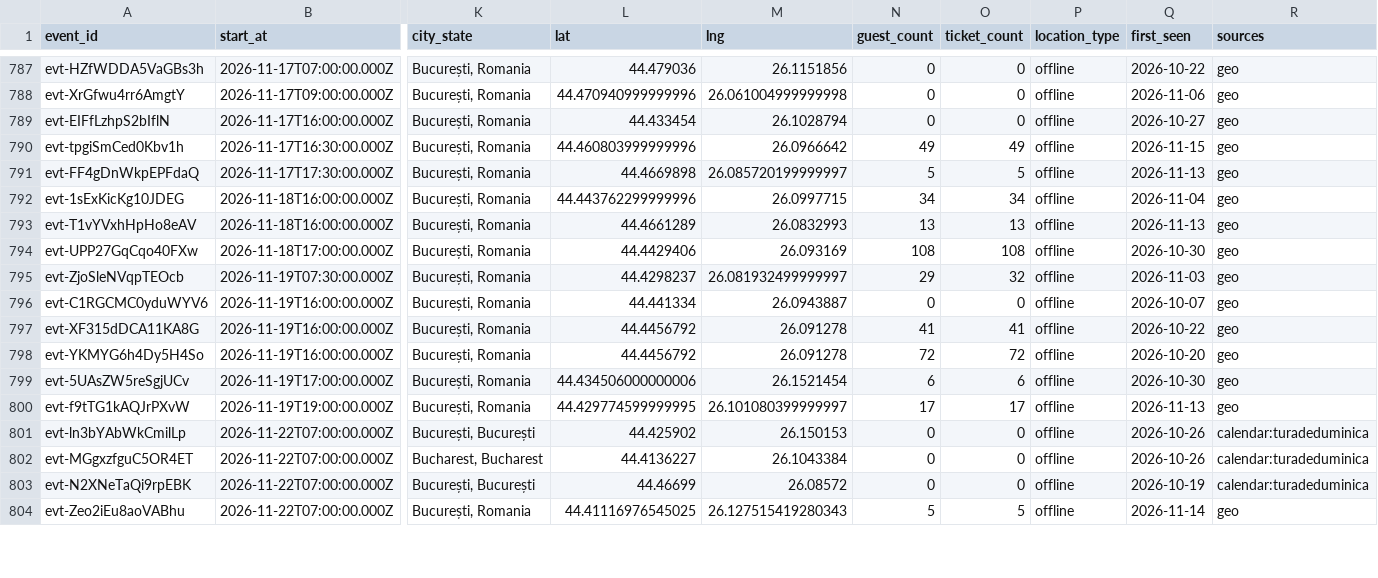
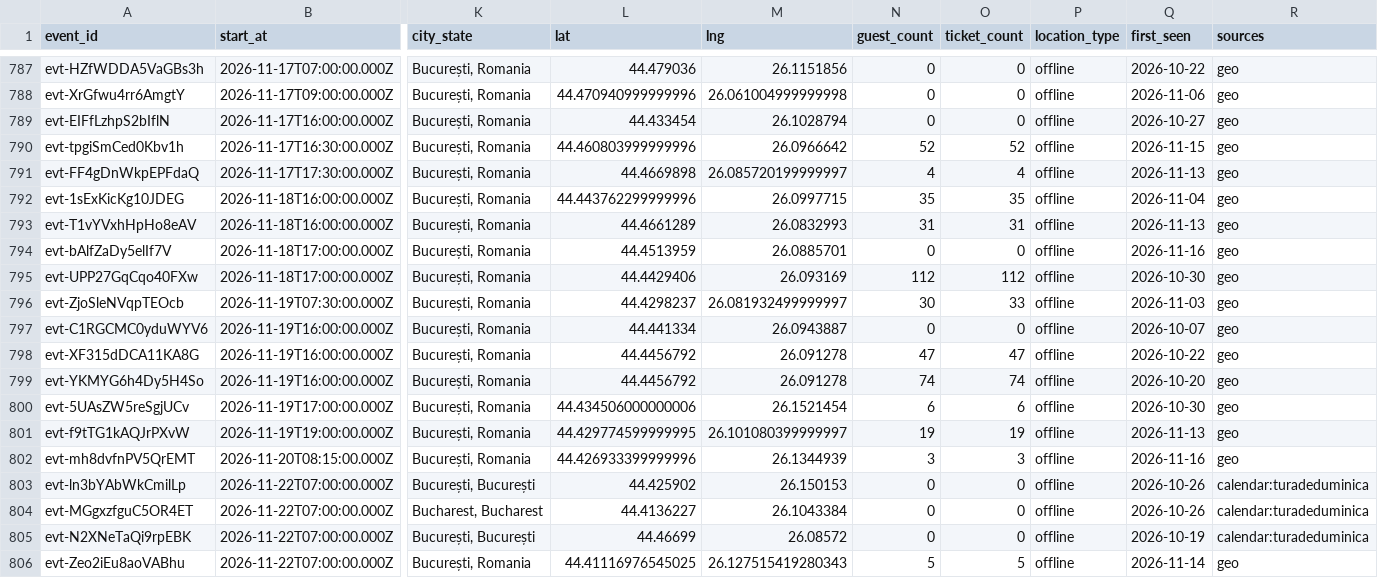
Before and after one commit to FlorinPopaCodes/bucharest-meetup-tracker, a CSV file: data/events.csv, drawn as a sheet; only a part is shown, gaps mark what is left out; addresses are those after the commit; rows hold the shown columns only; the diff covers the shown part only; the diff names each change by its address in the sheet, - before the commit and + after, or states it on an @@ line.

```diff
--- a/data/events.csv
+++ b/data/events.csv
-N790 (guest_count): 49
+N790 (guest_count): 52
-O790 (ticket_count): 49
+O790 (ticket_count): 52
-N791 (guest_count): 5
+N791 (guest_count): 4
-O791 (ticket_count): 5
+O791 (ticket_count): 4
-N792 (guest_count): 34
+N792 (guest_count): 35
-O792 (ticket_count): 34
+O792 (ticket_count): 35
-N793 (guest_count): 13
+N793 (guest_count): 31
-O793 (ticket_count): 13
+O793 (ticket_count): 31
+row 794: evt-bAlfZaDy5elIf7V | 2026-11-18T17:00:00.000Z | București, Romania | 44.4513959 | 26.0885701 | 0 | 0 | offline | 2026-11-16 | geo
-N795 (guest_count): 108
+N795 (guest_count): 112
-O795 (ticket_count): 108
+O795 (ticket_count): 112
-N796 (guest_count): 29
+N796 (guest_count): 30
-O796 (ticket_count): 32
+O796 (ticket_count): 33
-N798 (guest_count): 41
+N798 (guest_count): 47
-O798 (ticket_count): 41
+O798 (ticket_count): 47
-N799 (guest_count): 72
+N799 (guest_count): 74
-O799 (ticket_count): 72
+O799 (ticket_count): 74
-N801 (guest_count): 17
+N801 (guest_count): 19
-O801 (ticket_count): 17
+O801 (ticket_count): 19
+row 802: evt-mh8dvfnPV5QrEMT | 2026-11-20T08:15:00.000Z | București, Romania | 44.426933399999996 | 26.1344939 | 3 | 3 | offline | 2026-11-16 | geo
```
Also changed, not shown: 3 added rows and 36 edited cells elsewhere in this file, 4 other files.
